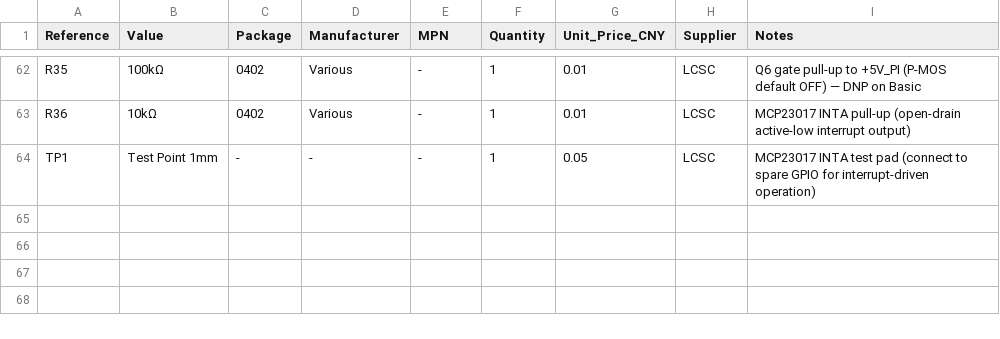
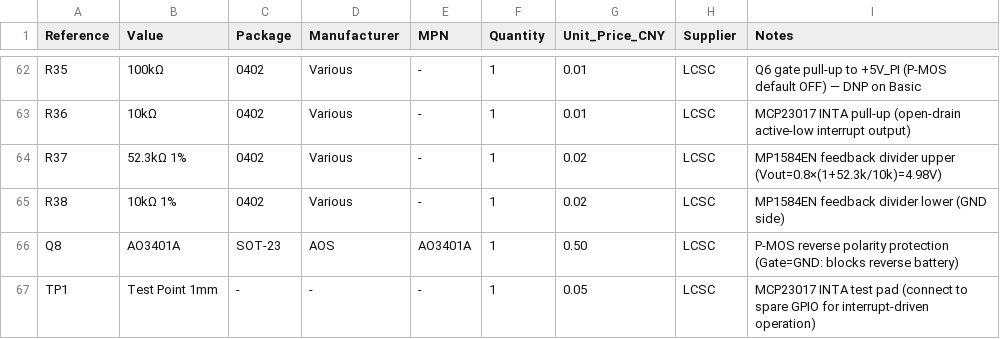
Before and after one commit to telleroutlook/3we-robot-platform, a CSV file: hardware/bom/bom_basic.csv, drawn as a sheet; only a part is shown, gaps mark what is left out; the diff names each change by its address in the sheet, - before the commit and + after, or states it on an @@ line.

Commit message:
hw(pcb): add reverse polarity protection Q8, MP1584EN feedback divider R37/R38
Fix 17: AO3401A P-MOS (Q8) between XT30 and VBAT bus. Gate=GND: ON when
correct polarity (Vgs=-7.4V), OFF when reversed. Rds=55mΩ, drop=0.165V@3A.
Fixes README 'P-MOS OR' claim that had no corresponding circuit.

Fix 18: MP1584EN (U5) feedback network added — R37=52.3k/R38=10k sets
Vout = 0.8×(1+52.3/10) = 4.98V. Previously missing (bare IC requires
external FB divider). PI_FB net connects midpoint to U5 pin 5.

Also noted: BMS brown-out is handled correctly by ESP32 BOD + TPS3813 UVLO,
no hardware change needed.

All validation scripts pass (3/3).

```diff
--- a/hardware/bom/bom_basic.csv
+++ b/hardware/bom/bom_basic.csv
+row 64: R37 | 52.3kΩ 1% | 0402 | Various | - | 1 | 0.02 | LCSC | MP1584EN feedback divider upper (Vout=0.8×(1+52.3k/10k)=4.98V)
+row 65: R38 | 10kΩ 1% | 0402 | Various | - | 1 | 0.02 | LCSC | MP1584EN feedback divider lower (GND side)
+row 66: Q8 | AO3401A | SOT-23 | AOS | AO3401A | 1 | 0.50 | LCSC | P-MOS reverse polarity protection (Gate=GND: blocks reverse battery)
```
Also changed, not shown: 3 other files.
